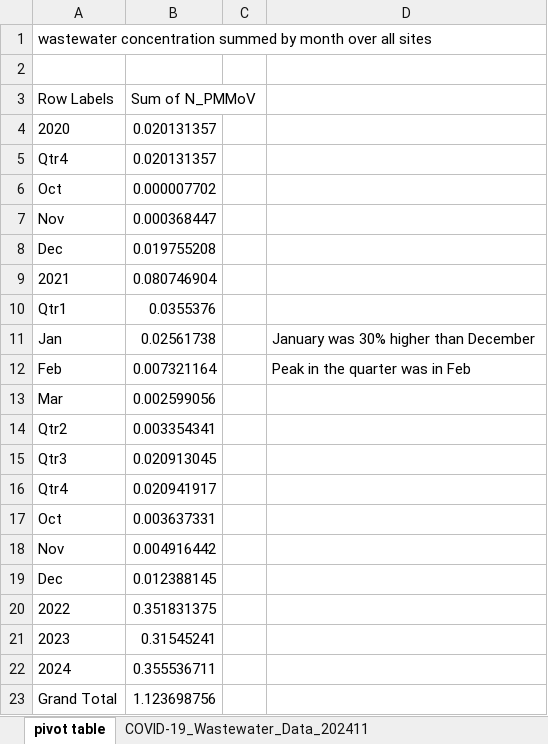
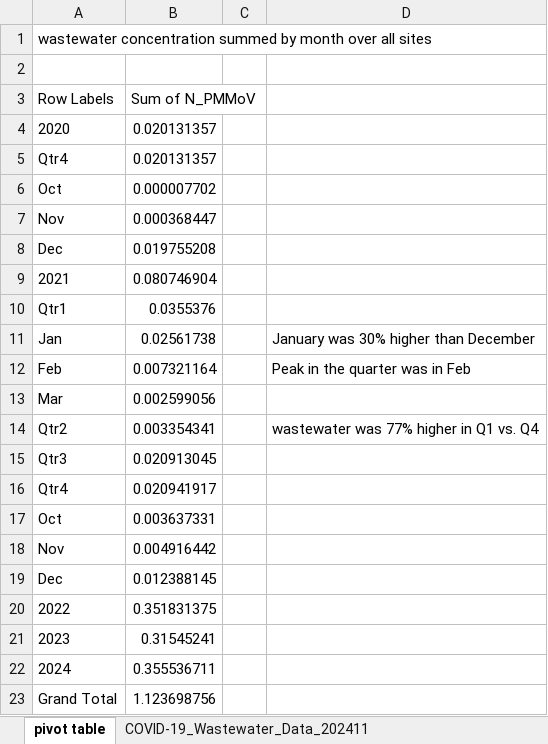
Before and after one commit to skirsch/covid, an Excel workbook: santa_clara_county/COVID-19_Wastewater_Data_20241130.xlsx, sheet pivot table, drawn as a sheet; values as stored, in another font and other column widths than the file's, no borders; the diff names each change by its address in the sheet, - before the commit and + after, or states it on an @@ line.

```diff
--- a/santa_clara_county/COVID-19_Wastewater_Data_20241130.xlsx (sheet pivot table)
+++ b/santa_clara_county/COVID-19_Wastewater_Data_20241130.xlsx (sheet pivot table)
-D14: (empty)
+D14: wastewater was 77% higher in Q1 vs. Q4
```
Also changed, not shown: santa_clara_county/FOIA_data_request_kirsch_analysis.xlsx.
